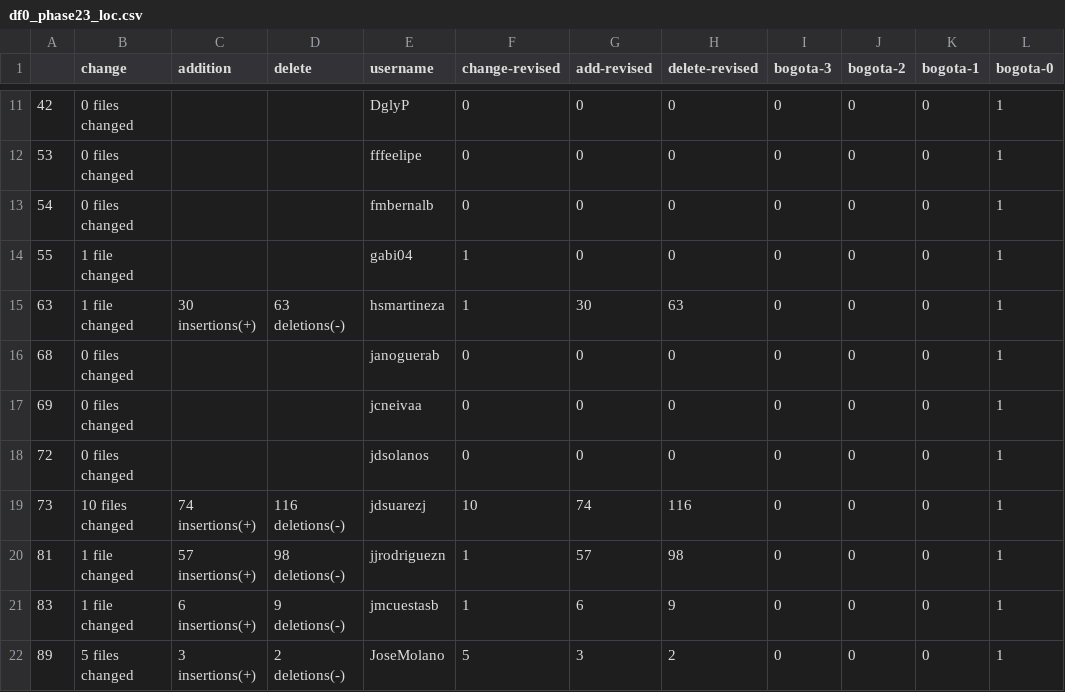
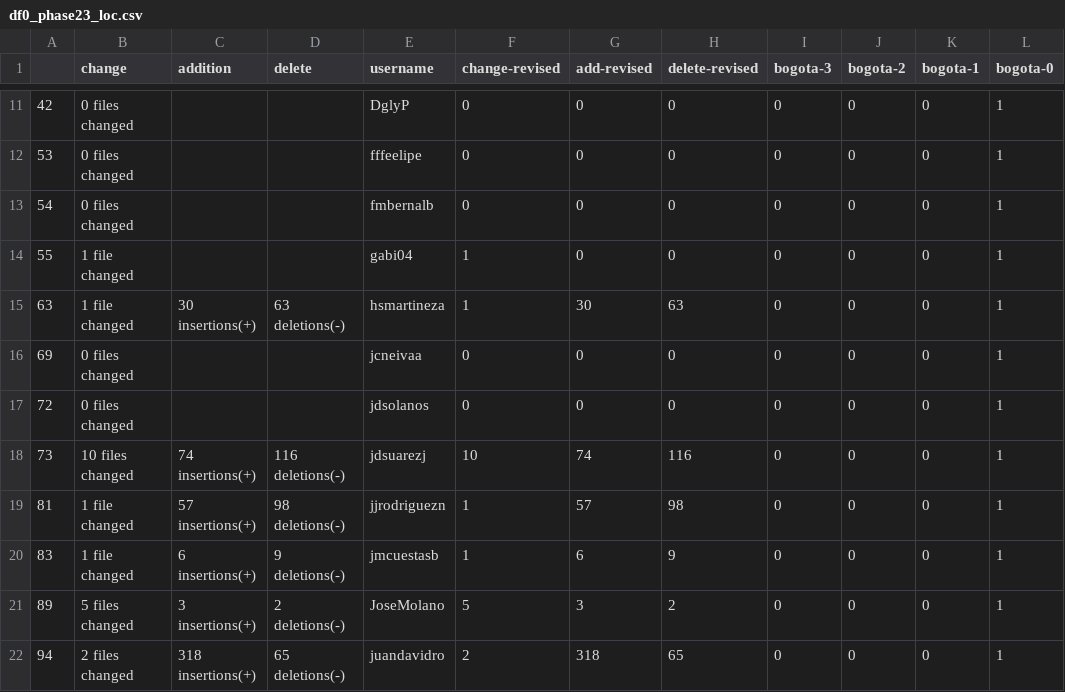
Before and after one commit to ironhacks/spring-2017-analysis, a CSV file: lines-of-code/df0_phase23_loc.csv, drawn as a sheet; only a part is shown, gaps mark what is left out; the shorter side is filled out with more unchanged rows.

```diff
--- a/lines-of-code/df0_phase23_loc.csv
+++ b/lines-of-code/df0_phase23_loc.csv
@@ -15,3 +15,2 @@
 63, 1 file changed, 30 insertions(+), 63 deletions(-),hsmartineza,1,30,63,0,0,0,1
-68, 0 files changed,,,janoguerab,0,0,0,0,0,0,1
 69, 0 files changed,,,jcneivaa,0,0,0,0,0,0,1
```
Also changed, not shown: lines-of-code/df0_phase12_loc.csv, lines-of-code/df0_phase15_loc.csv, 7 other files.
